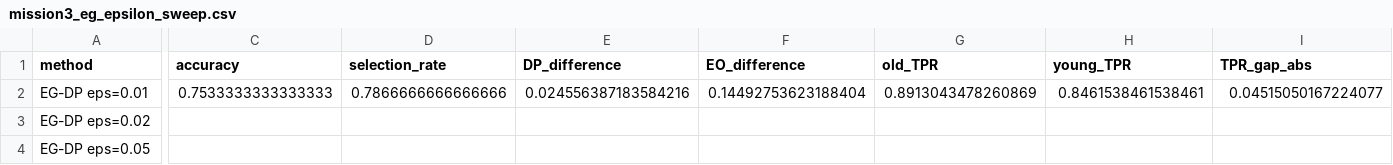
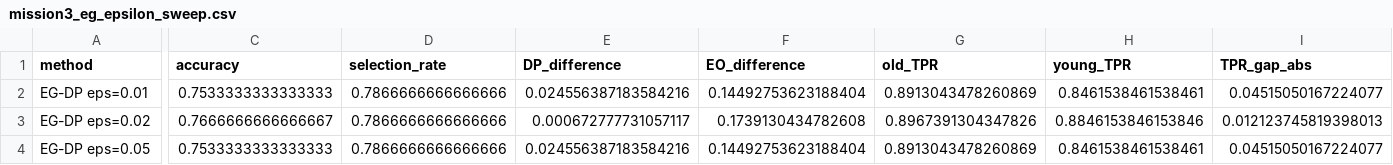
Before and after one commit to davisjoseph6/fairness-lab, a CSV file: outputs/tables/mission3_eg_epsilon_sweep.csv, drawn as a sheet; only a part is shown, gaps mark what is left out; the diff covers the shown part only; the diff names each change by its address in the sheet, - before the commit and + after, or states it on an @@ line.

```diff
--- a/outputs/tables/mission3_eg_epsilon_sweep.csv
+++ b/outputs/tables/mission3_eg_epsilon_sweep.csv
-C3 (accuracy): (empty)
+C3 (accuracy): 0.7666666666666667
-D3:D4 (selection_rate): (empty)
+D3:D4 (selection_rate): 0.7866666666666666
-E3 (DP_difference): (empty)
+E3 (DP_difference): 0.000672777731057117
-F3 (EO_difference): (empty)
+F3 (EO_difference): 0.1739130434782608
-G3 (old_TPR): (empty)
+G3 (old_TPR): 0.8967391304347826
-H3 (young_TPR): (empty)
+H3 (young_TPR): 0.8846153846153846
-I3 (TPR_gap_abs): (empty)
+I3 (TPR_gap_abs): 0.012123745819398013
-C4 (accuracy): (empty)
+C4 (accuracy): 0.7533333333333333
-E4 (DP_difference): (empty)
+E4 (DP_difference): 0.024556387183584216
-F4 (EO_difference): (empty)
+F4 (EO_difference): 0.14492753623188404
-G4 (old_TPR): (empty)
+G4 (old_TPR): 0.8913043478260869
-H4 (young_TPR): (empty)
+H4 (young_TPR): 0.8461538461538461
-I4 (TPR_gap_abs): (empty)
+I4 (TPR_gap_abs): 0.04515050167224077
```
Also changed, not shown: 90 edited cells elsewhere in this file, outputs/tables/mission3_frontier_points.csv, 4 other files.
